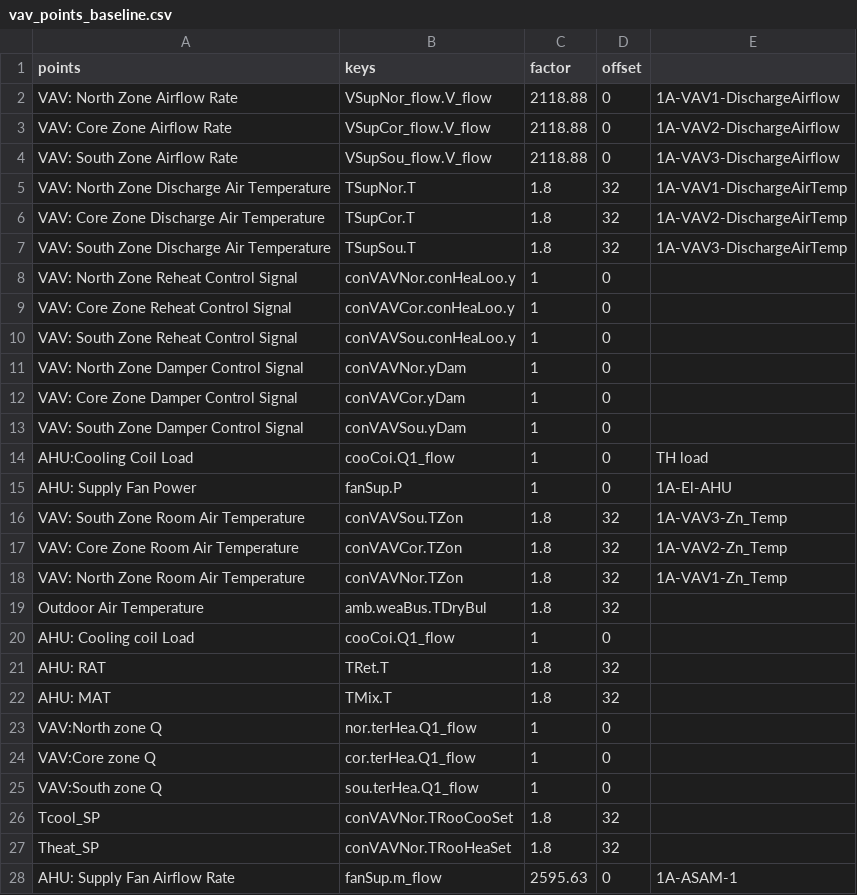
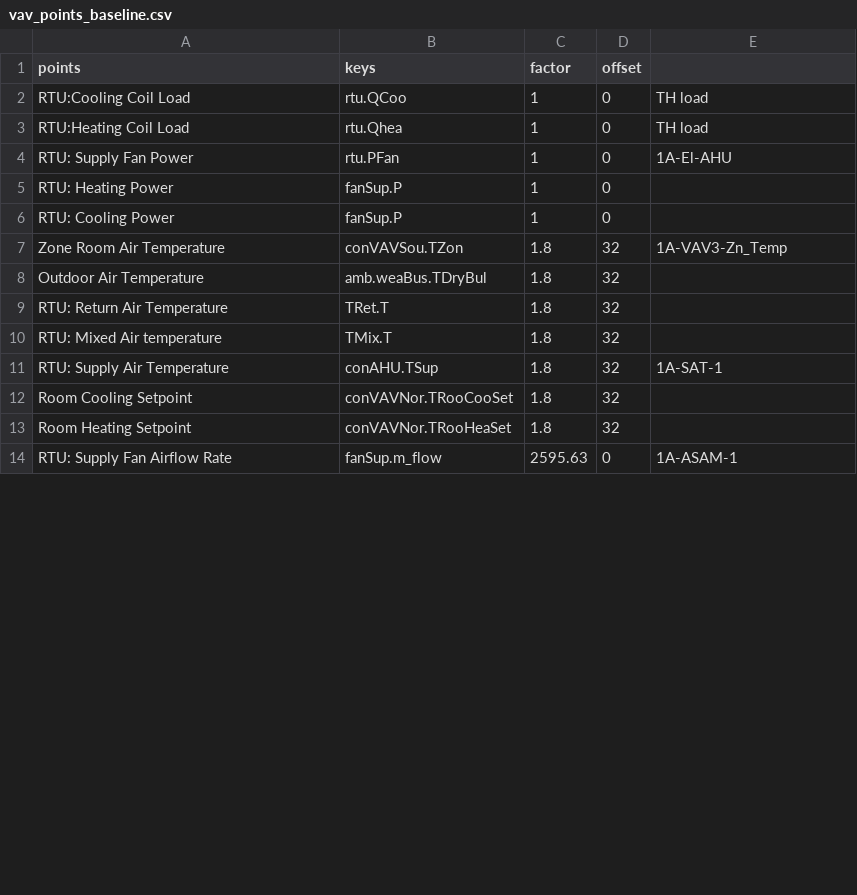
Before and after one commit to rongxinyin/HIL-Sim, a CSV file: data/vav_points_baseline.csv, drawn as a sheet; only a part is shown; the diff covers the shown part only.

Commit message:
adding controls baseclasses for RTU

```diff
--- a/data/vav_points_baseline.csv
+++ b/data/vav_points_baseline.csv
@@ -1,28 +1,14 @@
 points,keys,factor,offset,
-VAV: North Zone Airflow Rate,VSupNor_flow.V_flow,2118.88,0,1A-VAV1-DischargeAirflow
-VAV: Core Zone Airflow Rate,VSupCor_flow.V_flow,2118.88,0,1A-VAV2-DischargeAirflow
-VAV: South Zone Airflow Rate,VSupSou_flow.V_flow,2118.88,0,1A-VAV3-DischargeAirflow
-VAV: North Zone Discharge Air Temperature,TSupNor.T,1.8,32,1A-VAV1-DischargeAirTemp
-VAV: Core Zone Discharge Air Temperature,TSupCor.T,1.8,32,1A-VAV2-DischargeAirTemp
-VAV: South Zone Discharge Air Temperature,TSupSou.T,1.8,32,1A-VAV3-DischargeAirTemp
-VAV: North Zone Reheat Control Signal,conVAVNor.conHeaLoo.y,1,0,
-VAV: Core Zone Reheat Control Signal,conVAVCor.conHeaLoo.y,1,0,
-VAV: South Zone Reheat Control Signal,conVAVSou.conHeaLoo.y,1,0,
-VAV: North Zone Damper Control Signal,conVAVNor.yDam,1,0,
-VAV: Core Zone Damper Control Signal,conVAVCor.yDam,1,0,
-VAV: South Zone Damper Control Signal,conVAVSou.yDam,1,0,
-AHU:Cooling Coil Load,cooCoi.Q1_flow,1,0,TH load
-AHU: Supply Fan Power,fanSup.P,1,0,1A-El-AHU
-VAV: South Zone Room Air Temperature,conVAVSou.TZon,1.8,32,1A-VAV3-Zn_Temp
-VAV: Core Zone Room Air Temperature,conVAVCor.TZon,1.8,32,1A-VAV2-Zn_Temp
-VAV: North Zone Room Air Temperature,conVAVNor.TZon,1.8,32,1A-VAV1-Zn_Temp
+RTU:Cooling Coil Load,rtu.QCoo,1,0,TH load
+RTU:Heating Coil Load,rtu.Qhea,1,0,TH load
+RTU: Supply Fan Power,rtu.PFan,1,0,1A-El-AHU
+RTU: Heating Power,fanSup.P,1,0,
+RTU: Cooling Power,fanSup.P,1,0,
+Zone Room Air Temperature,conVAVSou.TZon,1.8,32,1A-VAV3-Zn_Temp
 Outdoor Air Temperature,amb.weaBus.TDryBul,1.8,32,
-AHU: Cooling coil Load,cooCoi.Q1_flow,1,0,
-AHU: RAT,TRet.T,1.8,32,
-AHU: MAT,TMix.T,1.8,32,
-VAV:North zone Q,nor.terHea.Q1_flow,1,0,
-VAV:Core zone Q,cor.terHea.Q1_flow,1,0,
-VAV:South zone Q,sou.terHea.Q1_flow,1,0,
-Tcool_SP,conVAVNor.TRooCooSet,1.8,32,
-Theat_SP,conVAVNor.TRooHeaSet,1.8,32,
-AHU: Supply Fan Airflow Rate,fanSup.m_flow,2595.63,0,1A-ASAM-1
+RTU: Return Air Temperature,TRet.T,1.8,32,
+RTU: Mixed Air temperature,TMix.T,1.8,32,
+RTU: Supply Air Temperature,conAHU.TSup,1.8,32,1A-SAT-1
+Room Cooling Setpoint,conVAVNor.TRooCooSet,1.8,32,
+Room Heating Setpoint,conVAVNor.TRooHeaSet,1.8,32,
+RTU: Supply Fan Airflow Rate,fanSup.m_flow,2595.63,0,1A-ASAM-1
```
Also changed, not shown: 2 removed rows and 1 edited cell elsewhere in this file, 4 other files.
